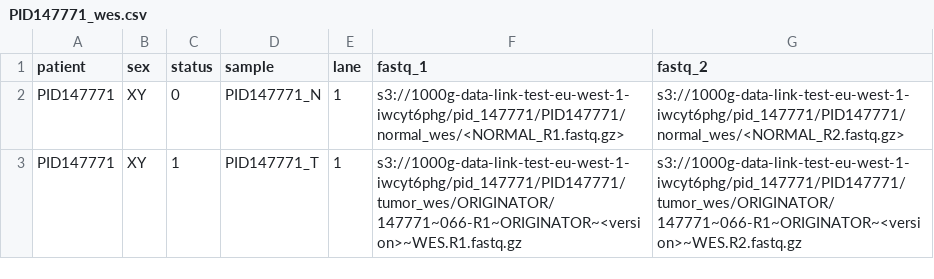
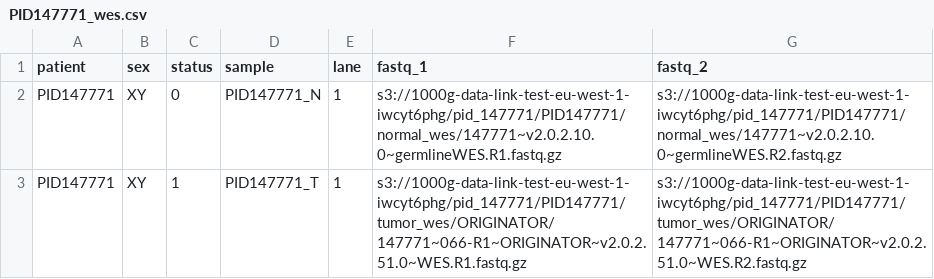
Before and after one commit to tylergross97/neoantigen-prefect, a CSV file: samplesheets/PID147771_wes.csv, drawn as a sheet.

```diff
--- a/samplesheets/PID147771_wes.csv
+++ b/samplesheets/PID147771_wes.csv
@@ -1,3 +1,3 @@
 patient,sex,status,sample,lane,fastq_1,fastq_2
-PID147771,XY,0,PID147771_N,1,s3://1000g-data-link-test-eu-west-1-iwcyt6phg/pid_147771/PID147771/normal_wes/<NORMAL_R1.fastq.gz>,s3://1000g-data-link-test-eu-west-1-iwcyt6phg/pid_147771/PID147771/normal_wes/<NORMAL_R2.fastq.gz>
-PID147771,XY,1,PID147771_T,1,s3://1000g-data-link-test-eu-west-1-iwcyt6phg/pid_147771/PID147771/tumor_wes/ORIGINATOR/147771~066-R1~ORIGINATOR~<version>~WES.R1.fastq.gz,s3://1000g-data-link-test-eu-west-1-iwcyt6phg/pid_147771/PID147771/tumor_wes/ORIGINATOR/147771~066-R1~ORIGINATOR~<version>~WES.R2.fastq.gz
+PID147771,XY,0,PID147771_N,1,s3://1000g-data-link-test-eu-west-1-iwcyt6phg/pid_147771/PID147771/normal_wes/147771~v2.0.2.10.0~germlineWES.R1.fastq.gz,s3://1000g-data-link-test-eu-west-1-iwcyt6phg/pid_147771/PID147771/normal_wes/147771~v2.0.2.10.0~germlineWES.R2.fastq.gz
+PID147771,XY,1,PID147771_T,1,s3://1000g-data-link-test-eu-west-1-iwcyt6phg/pid_147771/PID147771/tumor_wes/ORIGINATOR/147771~066-R1~ORIGINATOR~v2.0.2.51.0~WES.R1.fastq.gz,s3://1000g-data-link-test-eu-west-1-iwcyt6phg/pid_147771/PID147771/tumor_wes/ORIGINATOR/147771~066-R1~ORIGINATOR~v2.0.2.51.0~WES.R2.fastq.gz
```
Also changed, not shown: samplesheets/PID147771_hlatyping.csv, samplesheets/PID147771_rnaseq.csv.
